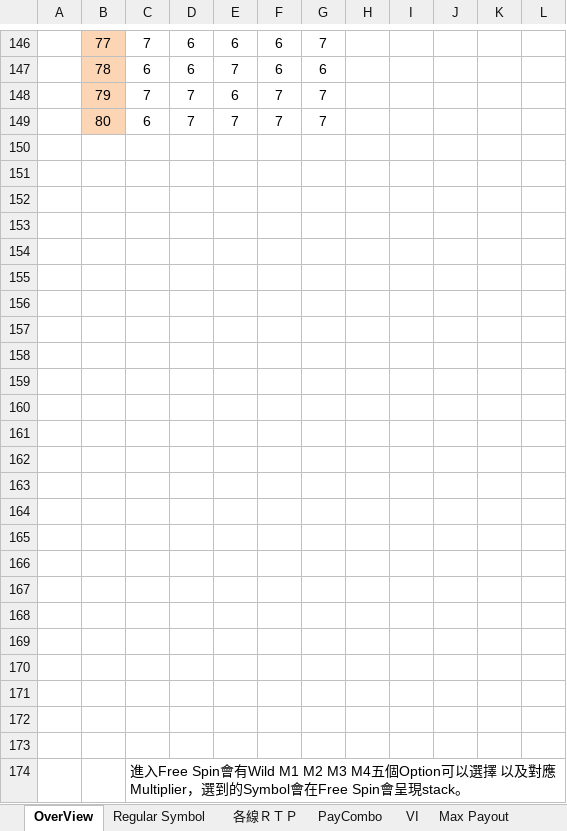
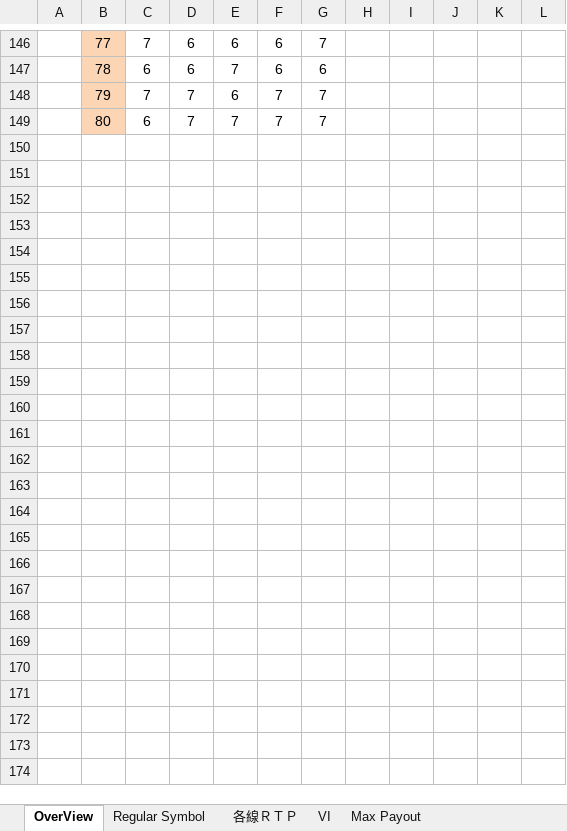
Before and after one commit to a4w94/Slot, an Excel workbook: LineGame/FireShip/parsheet/火燒連環船.xlsx, sheet OverView, drawn as a sheet; only a part is shown, gaps mark what is left out; values as stored, in another font and other column widths than the file's, no borders; removed rows and columns are numbered as before the commit, all else as after; the diff covers the shown part only; the diff names each change by its address in the sheet, - before the commit and + after, or states it on an @@ line.

```diff
--- a/LineGame/FireShip/parsheet/火燒連環船.xlsx (sheet OverView)
+++ b/LineGame/FireShip/parsheet/火燒連環船.xlsx (sheet OverView)
-sheet tab: PayCombo
-row 150: (empty)
-row 151: (empty)
-row 152: (empty)
-row 153: (empty)
-row 154: (empty)
-row 155: (empty)
-row 156: (empty)
-row 157: (empty)
-row 158: (empty)
-row 159: (empty)
-row 160: (empty)
-row 161: (empty)
-row 162: (empty)
-row 163: (empty)
-row 164: (empty)
-row 165: (empty)
-row 166: (empty)
-row 167: (empty)
-row 168: (empty)
-row 169: (empty)
-row 170: (empty)
-row 171: (empty)
-row 172: (empty)
-row 173: (empty)
-row 174:  |  | 進入Free Spin會有Wild M1 M2 M3 M4五個Option可以選擇 以及對應Multiplier，選到的Symbol會在Free Spin會呈現stack。
```
Also changed, not shown: 12 added rows, 12 removed rows and 7 edited cells elsewhere in this sheet, sheet 各線ＲＴＰ, sheet VI, sheet Regular Symbol, formulas that keep their value, LineGame/FireShip/parsheet/fgparsheet.xlsx, LineGame/FireShip/parsheet/ngparsheet.xlsx, 12 other files.
